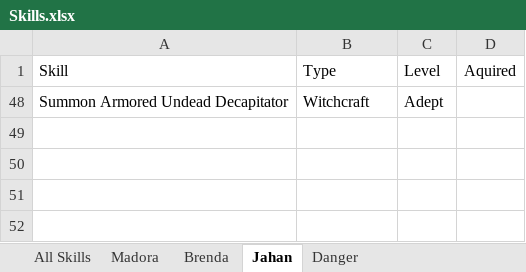
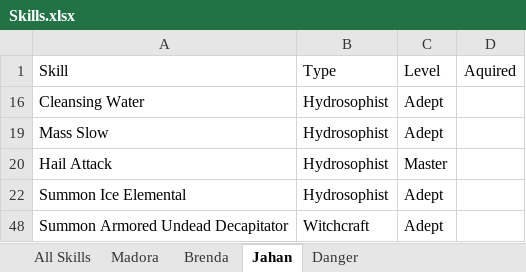
Before and after one commit to jerturowetz/notes, an Excel workbook: divinity/Skills.xlsx, sheet Jahan, drawn as a sheet; values as stored, in another font and other column widths than the file's, no borders; table styles not drawn; the diff names each change by its address in the sheet, - before the commit and + after, or states it on an @@ line.

```diff
--- a/divinity/Skills.xlsx (sheet Jahan)
+++ b/divinity/Skills.xlsx (sheet Jahan)
@@ row 16 unhidden: Cleansing Water | Hydrosophist | Adept @@
@@ row 19 unhidden: Mass Slow | Hydrosophist | Adept @@
@@ row 20 unhidden: Hail Attack | Hydrosophist | Master @@
@@ row 22 unhidden: Summon Ice Elemental | Hydrosophist | Adept @@
```
Also changed, not shown: sheet Brenda, sheet All Skills, sheet Madora, sheet Danger, formulas that keep their value, hidden cells, 1 other file.
